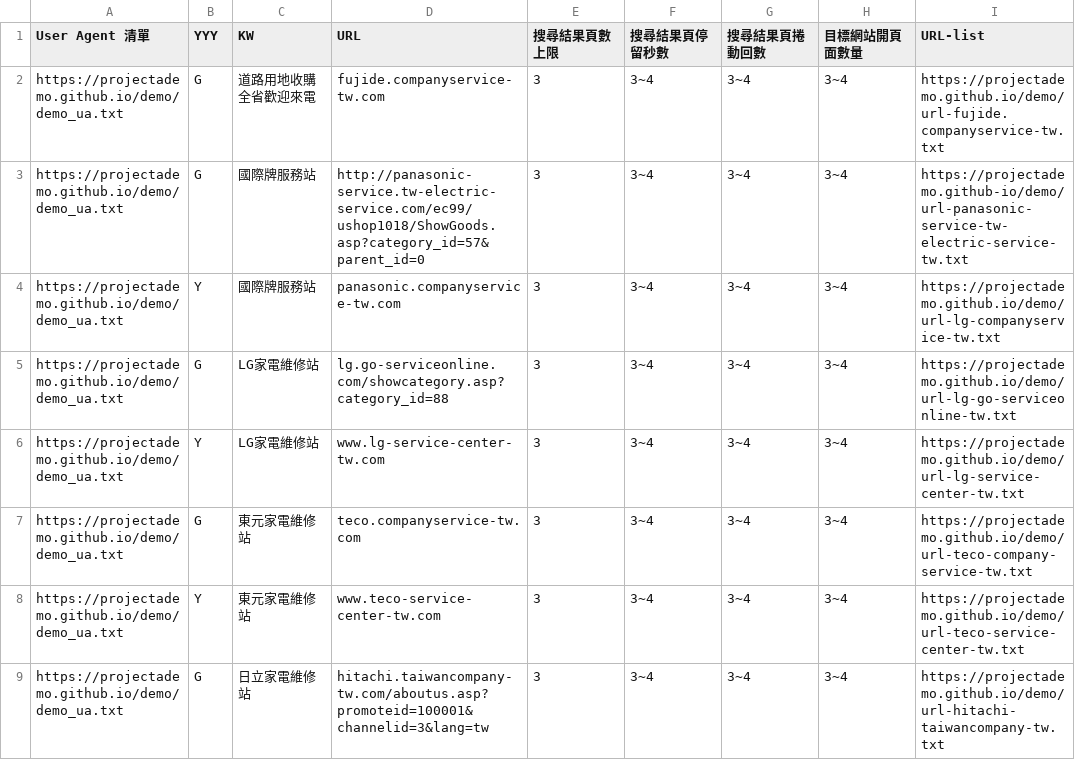
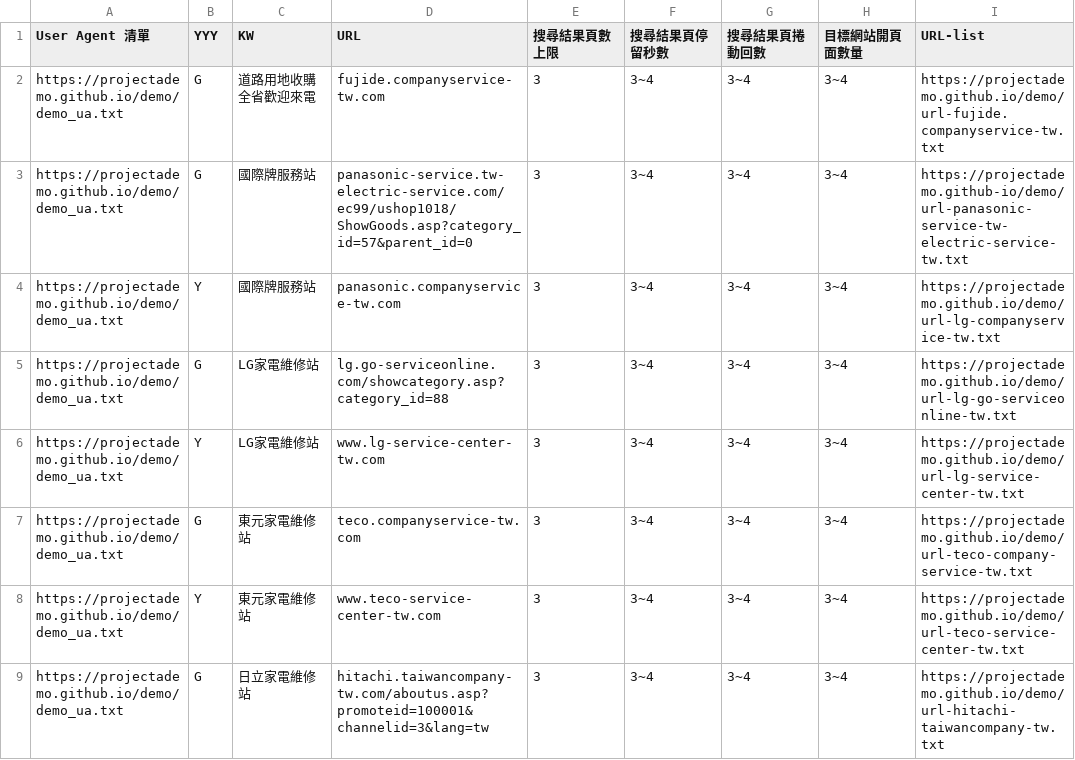
Before and after one commit to projectAdemo/demo, a CSV file: demo.csv, drawn as a sheet; only a part is shown; the diff names each change by its address in the sheet, - before the commit and + after, or states it on an @@ line.

Commit message:
Update demo.csv

```diff
--- a/demo.csv
+++ b/demo.csv
-D3 (URL): http://panasonic-service.tw-electric-service.com/ec99/ushop1018/ShowGoods.asp?category_id=57&parent_id=0
+D3 (URL): panasonic-service.tw-electric-service.com/ec99/ushop1018/ShowGoods.asp?category_id=57&parent_id=0
```
